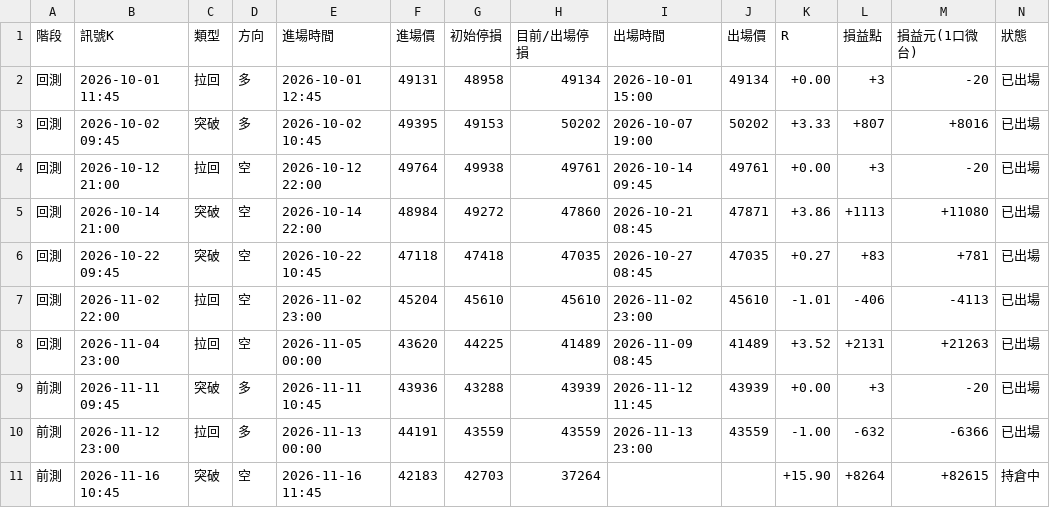
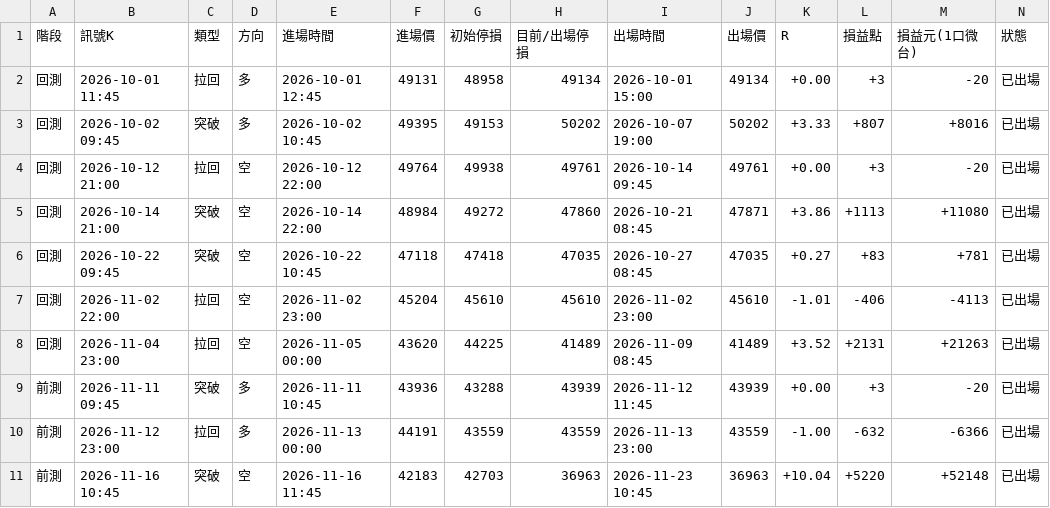
Before and after one commit to asinkk/Tardemonkey, a CSV file: history/forward_trades.csv, drawn as a sheet.

```diff
--- a/history/forward_trades.csv
+++ b/history/forward_trades.csv
@@ -10,2 +10,2 @@
 前測,2026-11-12 23:00,拉回,多,2026-11-13 00:00,44191,43559,43559,2026-11-13 23:00,43559,-1.00,-632,-6366,已出場
-前測,2026-11-16 10:45,突破,空,2026-11-16 11:45,42183,42703,37264,,,+15.90,+8264,+82615,持倉中
+前測,2026-11-16 10:45,突破,空,2026-11-16 11:45,42183,42703,36963,2026-11-23 10:45,36963,+10.04,+5220,+52148,已出場
```
Also changed, not shown: 9 other files.
